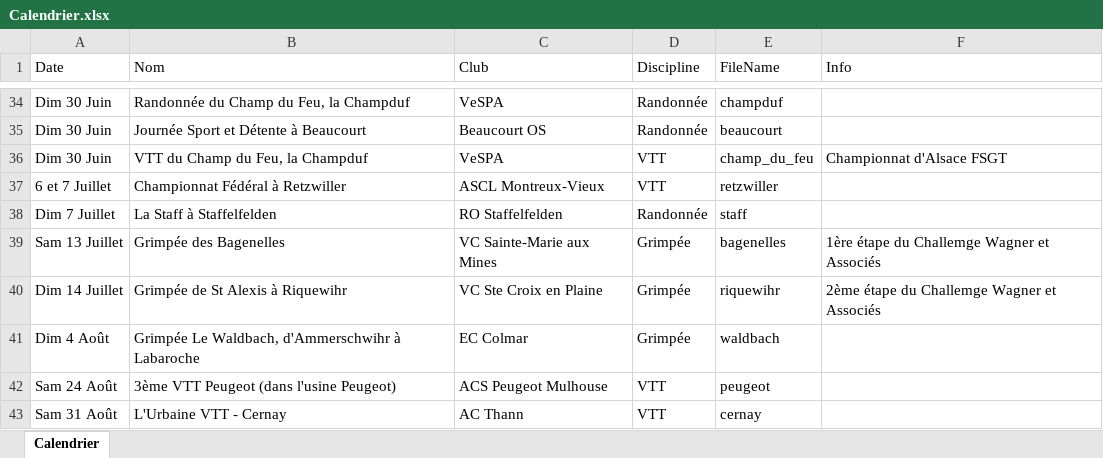
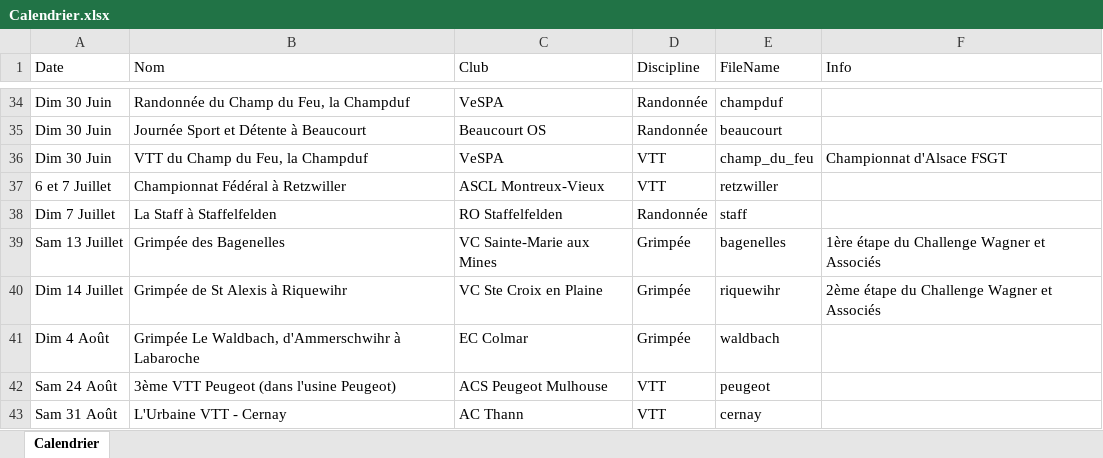
Before and after one commit to FlorianKohler/68-FSGT-Cyclisme-Alsace, an Excel workbook: Calendrier.xlsx, sheet Calendrier, drawn as a sheet; only a part is shown, gaps mark what is left out; values as stored, in another font and other column widths than the file's, no borders; the diff names each change by its address in the sheet, - before the commit and + after, or states it on an @@ line.

```diff
--- a/Calendrier.xlsx (sheet Calendrier)
+++ b/Calendrier.xlsx (sheet Calendrier)
-F39 (Info): 1ère étape du Challemge Wagner et Associés
+F39 (Info): 1ère étape du Challenge Wagner et Associés
-F40 (Info): 2ème étape du Challemge Wagner et Associés
+F40 (Info): 2ème étape du Challenge Wagner et Associés
```
Also changed, not shown: 3 other files.
